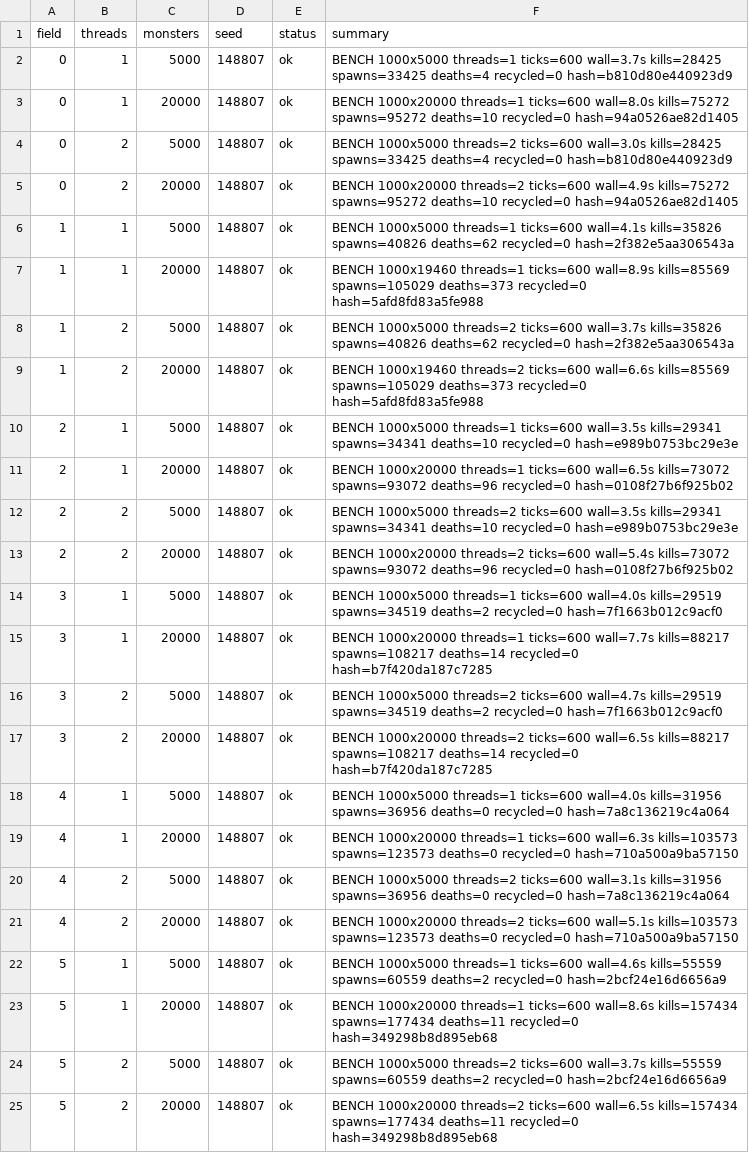
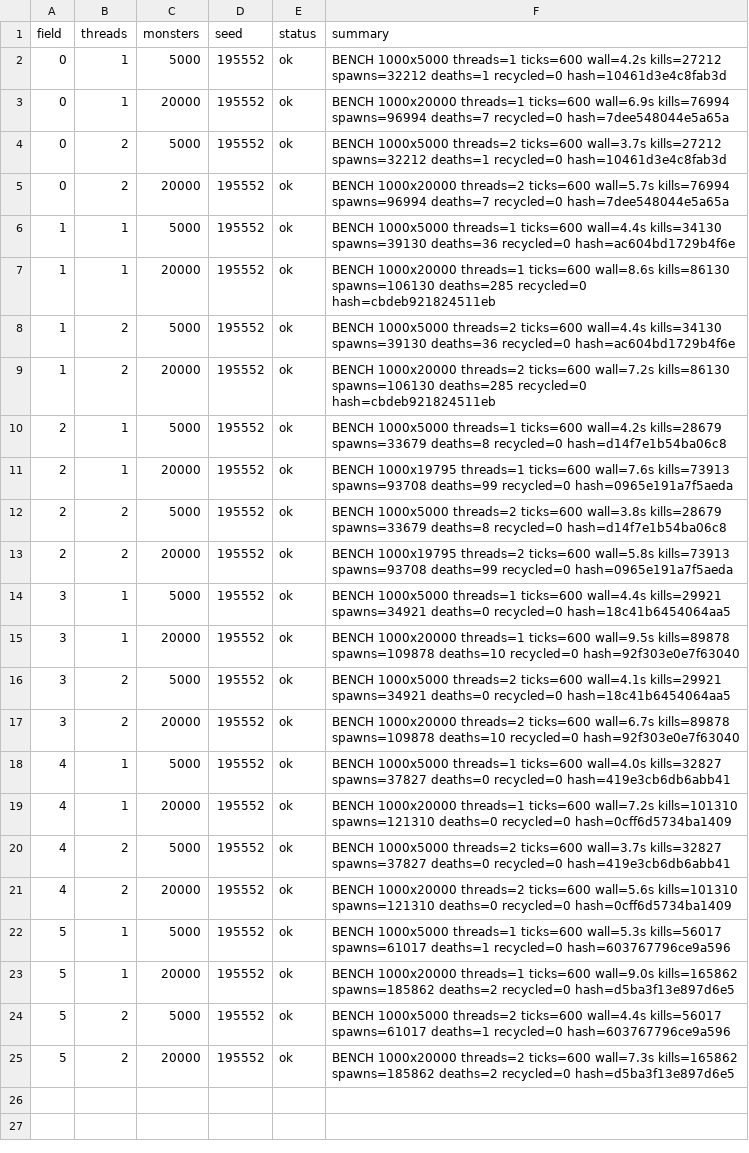
Before and after one commit to Proximo0/MagicSmash, a CSV file: work/261122113645-3086/art/msi-bench.csv, drawn as a sheet; the diff names each change by its address in the sheet, - before the commit and + after, or states it on an @@ line.

```diff
--- a/work/261122113645-3086/art/msi-bench.csv
+++ b/work/261122113645-3086/art/msi-bench.csv
-D2:D25 (seed): 148807
+D2:D25 (seed): 195552
-F2 (summary): …threads=1 ticks=600 wall=3.7s kills=28425 spawns=33425 deaths=4 recycled=0 hash=b810d80e440923d9
+F2 (summary): …threads=1 ticks=600 wall=4.2s kills=27212 spawns=32212 deaths=1 recycled=0 hash=10461d3e4c8fab3d
-F3 (summary): …threads=1 ticks=600 wall=8.0s kills=75272 spawns=95272 deaths=10 recycled=0 hash=94a0526ae82d1405
+F3 (summary): …threads=1 ticks=600 wall=6.9s kills=76994 spawns=96994 deaths=7 recycled=0 hash=7dee548044e5a65a
-F4 (summary): …threads=2 ticks=600 wall=3.0s kills=28425 spawns=33425 deaths=4 recycled=0 hash=b810d80e440923d9
+F4 (summary): …threads=2 ticks=600 wall=3.7s kills=27212 spawns=32212 deaths=1 recycled=0 hash=10461d3e4c8fab3d
-F5 (summary): …threads=2 ticks=600 wall=4.9s kills=75272 spawns=95272 deaths=10 recycled=0 hash=94a0526ae82d1405
+F5 (summary): …threads=2 ticks=600 wall=5.7s kills=76994 spawns=96994 deaths=7 recycled=0 hash=7dee548044e5a65a
-F6 (summary): …threads=1 ticks=600 wall=4.1s kills=35826 spawns=40826 deaths=62 recycled=0 hash=2f382e5aa306543a
+F6 (summary): …threads=1 ticks=600 wall=4.4s kills=34130 spawns=39130 deaths=36 recycled=0 hash=ac604bd1729b4f6e
-F7 (summary): BENCH 1000x19460 threads=1 ticks=600 wall=8.9s kills=85569 spawns=105029 deaths=373 recycled=0 hash=5afd8fd83a5fe988
+F7 (summary): BENCH 1000x20000 threads=1 ticks=600 wall=8.6s kills=86130 spawns=106130 deaths=285 recycled=0 hash=cbdeb921824511eb
-F8 (summary): …threads=2 ticks=600 wall=3.7s kills=35826 spawns=40826 deaths=62 recycled=0 hash=2f382e5aa306543a
+F8 (summary): …threads=2 ticks=600 wall=4.4s kills=34130 spawns=39130 deaths=36 recycled=0 hash=ac604bd1729b4f6e
-F9 (summary): BENCH 1000x19460 threads=2 ticks=600 wall=6.6s kills=85569 spawns=105029 deaths=373 recycled=0 hash=5afd8fd83a5fe988
+F9 (summary): BENCH 1000x20000 threads=2 ticks=600 wall=7.2s kills=86130 spawns=106130 deaths=285 recycled=0 hash=cbdeb921824511eb
-F10 (summary): …threads=1 ticks=600 wall=3.5s kills=29341 spawns=34341 deaths=10 recycled=0 hash=e989b0753bc29e3e
+F10 (summary): …threads=1 ticks=600 wall=4.2s kills=28679 spawns=33679 deaths=8 recycled=0 hash=d14f7e1b54ba06c8
-F11 (summary): BENCH 1000x20000 threads=1 ticks=600 wall=6.5s kills=73072 spawns=93072 deaths=96 recycled=0 hash=0108f27b6f925b02
+F11 (summary): BENCH 1000x19795 threads=1 ticks=600 wall=7.6s kills=73913 spawns=93708 deaths=99 recycled=0 hash=0965e191a7f5aeda
-F12 (summary): …threads=2 ticks=600 wall=3.5s kills=29341 spawns=34341 deaths=10 recycled=0 hash=e989b0753bc29e3e
+F12 (summary): …threads=2 ticks=600 wall=3.8s kills=28679 spawns=33679 deaths=8 recycled=0 hash=d14f7e1b54ba06c8
-F13 (summary): BENCH 1000x20000 threads=2 ticks=600 wall=5.4s kills=73072 spawns=93072 deaths=96 recycled=0 hash=0108f27b6f925b02
+F13 (summary): BENCH 1000x19795 threads=2 ticks=600 wall=5.8s kills=73913 spawns=93708 deaths=99 recycled=0 hash=0965e191a7f5aeda
-F14 (summary): …threads=1 ticks=600 wall=4.0s kills=29519 spawns=34519 deaths=2 recycled=0 hash=7f1663b012c9acf0
+F14 (summary): …threads=1 ticks=600 wall=4.4s kills=29921 spawns=34921 deaths=0 recycled=0 hash=18c41b6454064aa5
-F15 (summary): …threads=1 ticks=600 wall=7.7s kills=88217 spawns=108217 deaths=14 recycled=0 hash=b7f420da187c7285
+F15 (summary): …threads=1 ticks=600 wall=9.5s kills=89878 spawns=109878 deaths=10 recycled=0 hash=92f303e0e7f63040
-F16 (summary): …threads=2 ticks=600 wall=4.7s kills=29519 spawns=34519 deaths=2 recycled=0 hash=7f1663b012c9acf0
+F16 (summary): …threads=2 ticks=600 wall=4.1s kills=29921 spawns=34921 deaths=0 recycled=0 hash=18c41b6454064aa5
-F17 (summary): …threads=2 ticks=600 wall=6.5s kills=88217 spawns=108217 deaths=14 recycled=0 hash=b7f420da187c7285
+F17 (summary): …threads=2 ticks=600 wall=6.7s kills=89878 spawns=109878 deaths=10 recycled=0 hash=92f303e0e7f63040
-F18 (summary): …ticks=600 wall=4.0s kills=31956 spawns=36956 deaths=0 recycled=0 hash=7a8c136219c4a064
+F18 (summary): …ticks=600 wall=4.0s kills=32827 spawns=37827 deaths=0 recycled=0 hash=419e3cb6db6abb41
-F19 (summary): …threads=1 ticks=600 wall=6.3s kills=103573 spawns=123573 deaths=0 recycled=0 hash=710a500a9ba57150
+F19 (summary): …threads=1 ticks=600 wall=7.2s kills=101310 spawns=121310 deaths=0 recycled=0 hash=0cff6d5734ba1409
-F20 (summary): …threads=2 ticks=600 wall=3.1s kills=31956 spawns=36956 deaths=0 recycled=0 hash=7a8c136219c4a064
+F20 (summary): …threads=2 ticks=600 wall=3.7s kills=32827 spawns=37827 deaths=0 recycled=0 hash=419e3cb6db6abb41
-F21 (summary): …threads=2 ticks=600 wall=5.1s kills=103573 spawns=123573 deaths=0 recycled=0 hash=710a500a9ba57150
+F21 (summary): …threads=2 ticks=600 wall=5.6s kills=101310 spawns=121310 deaths=0 recycled=0 hash=0cff6d5734ba1409
-F22 (summary): …threads=1 ticks=600 wall=4.6s kills=55559 spawns=60559 deaths=2 recycled=0 hash=2bcf24e16d6656a9
+F22 (summary): …threads=1 ticks=600 wall=5.3s kills=56017 spawns=61017 deaths=1 recycled=0 hash=603767796ce9a596
-F23 (summary): …threads=1 ticks=600 wall=8.6s kills=157434 spawns=177434 deaths=11 recycled=0 hash=349298b8d895eb68
+F23 (summary): …threads=1 ticks=600 wall=9.0s kills=165862 spawns=185862 deaths=2 recycled=0 hash=d5ba3f13e897d6e5
-F24 (summary): …threads=2 ticks=600 wall=3.7s kills=55559 spawns=60559 deaths=2 recycled=0 hash=2bcf24e16d6656a9
+F24 (summary): …threads=2 ticks=600 wall=4.4s kills=56017 spawns=61017 deaths=1 recycled=0 hash=603767796ce9a596
-F25 (summary): …threads=2 ticks=600 wall=6.5s kills=157434 spawns=177434 deaths=11 recycled=0 hash=349298b8d895eb68
+F25 (summary): …threads=2 ticks=600 wall=7.3s kills=165862 spawns=185862 deaths=2 recycled=0 hash=d5ba3f13e897d6e5
```
Also changed, not shown: 1 other file.
